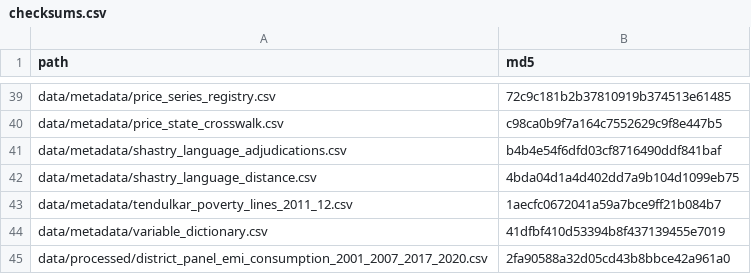
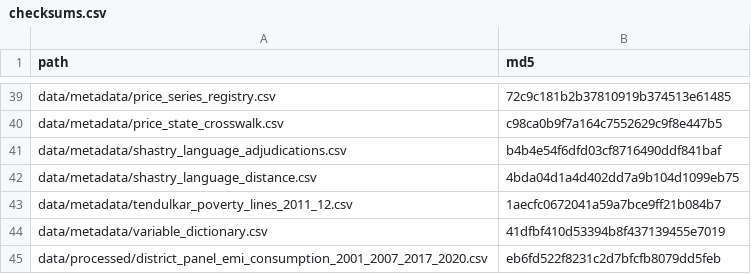
Before and after one commit to rishavbroy/emi-inequality-india, a CSV file: data/metadata/checksums.csv, drawn as a sheet; only a part is shown, gaps mark what is left out.

Commit message:
chore(metadata): refresh processed panel checksum

```diff
--- a/data/metadata/checksums.csv
+++ b/data/metadata/checksums.csv
@@ -44,2 +44,2 @@ data/metadata/tendulkar_poverty_lines_2011_12.csv,1aecfc0672041a59a7bce9ff21b084
 data/metadata/variable_dictionary.csv,41dfbf410d53394b8f437139455e7019
-data/processed/district_panel_emi_consumption_2001_2007_2017_2020.csv,2fa90588a32d05cd43b8bbce42a961a0
+data/processed/district_panel_emi_consumption_2001_2007_2017_2020.csv,eb6fd522f8231c2d7bfcfb8079dd5feb
```
